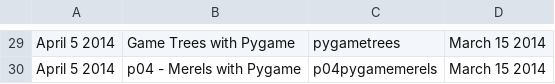
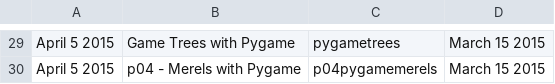
Before and after one commit to tiggerntatie/hhs-cp-site, a CSV file: hhscp/data/assignments.csv, drawn as a sheet; only a part is shown, gaps mark what is left out; the diff covers the shown part only; the diff names each change by its address in the sheet, - before the commit and + after, or states it on an @@ line.

```diff
--- a/hhscp/data/assignments.csv
+++ b/hhscp/data/assignments.csv
-A29:A30: April 5 2014
+A29:A30: April 5 2015
-D29:D30: March 15 2014
+D29:D30: March 15 2015
```
Also changed, not shown: 56 edited cells elsewhere in this file, hhscp/data/holidays.csv.
